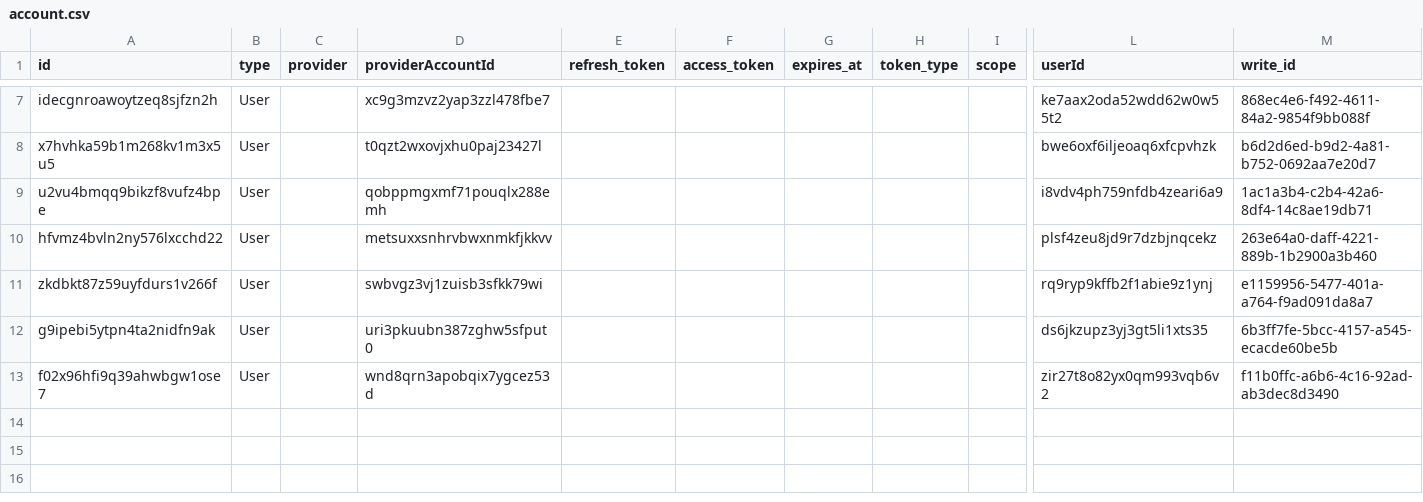
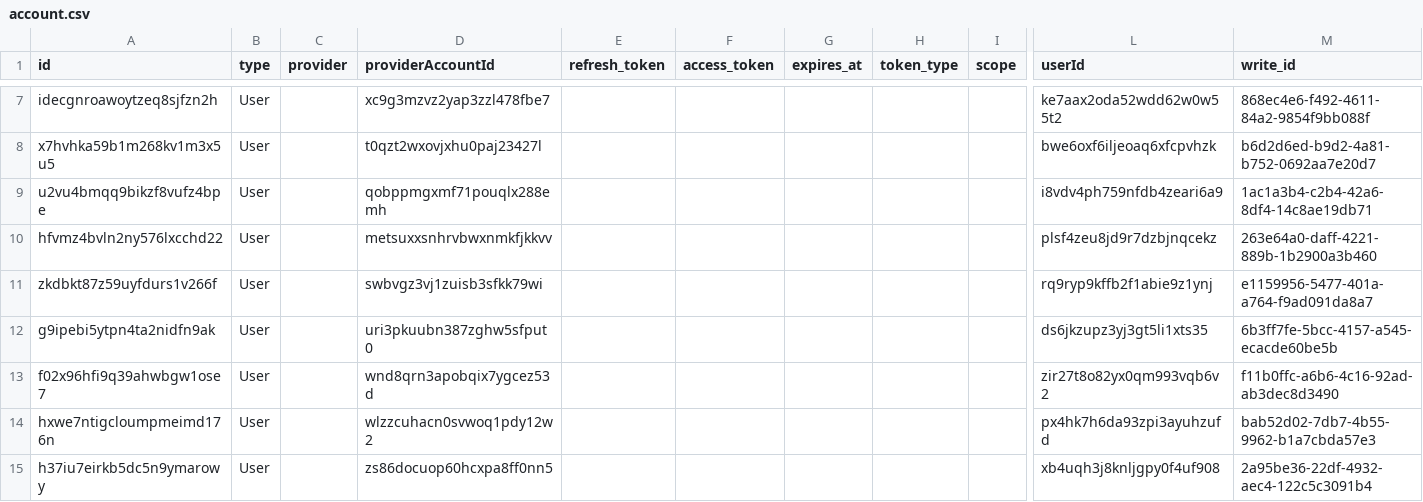
Before and after one commit to ToramCalculator-Team/ToramCalculator, a CSV file: db/backups/account.csv, drawn as a sheet; only a part is shown, gaps mark what is left out; rows hold the shown columns only; the diff names each change by its address in the sheet, - before the commit and + after, or states it on an @@ line.

```diff
--- a/db/backups/account.csv
+++ b/db/backups/account.csv
+row 14: hxwe7ntigcloumpmeimd176n | User |  | wlzzcuhacn0svwoq1pdy12w2 |  |  |  |  |  | px4hk7h6da93zpi3ayuhzufd | bab52d02-7db7-4b55-9962-b1a7cbda57e3
+row 15: h37iu7eirkb5dc5n9ymarowy | User |  | zs86docuop60hcxpa8ff0nn5 |  |  |  |  |  | xb4uqh3j8knljgpy0f4uf908 | 2a95be36-22df-4932-aec4-122c5c3091b4
```
Also changed, not shown: db/backups/account_create_data.csv, db/backups/account_update_data.csv, 2 other files.
